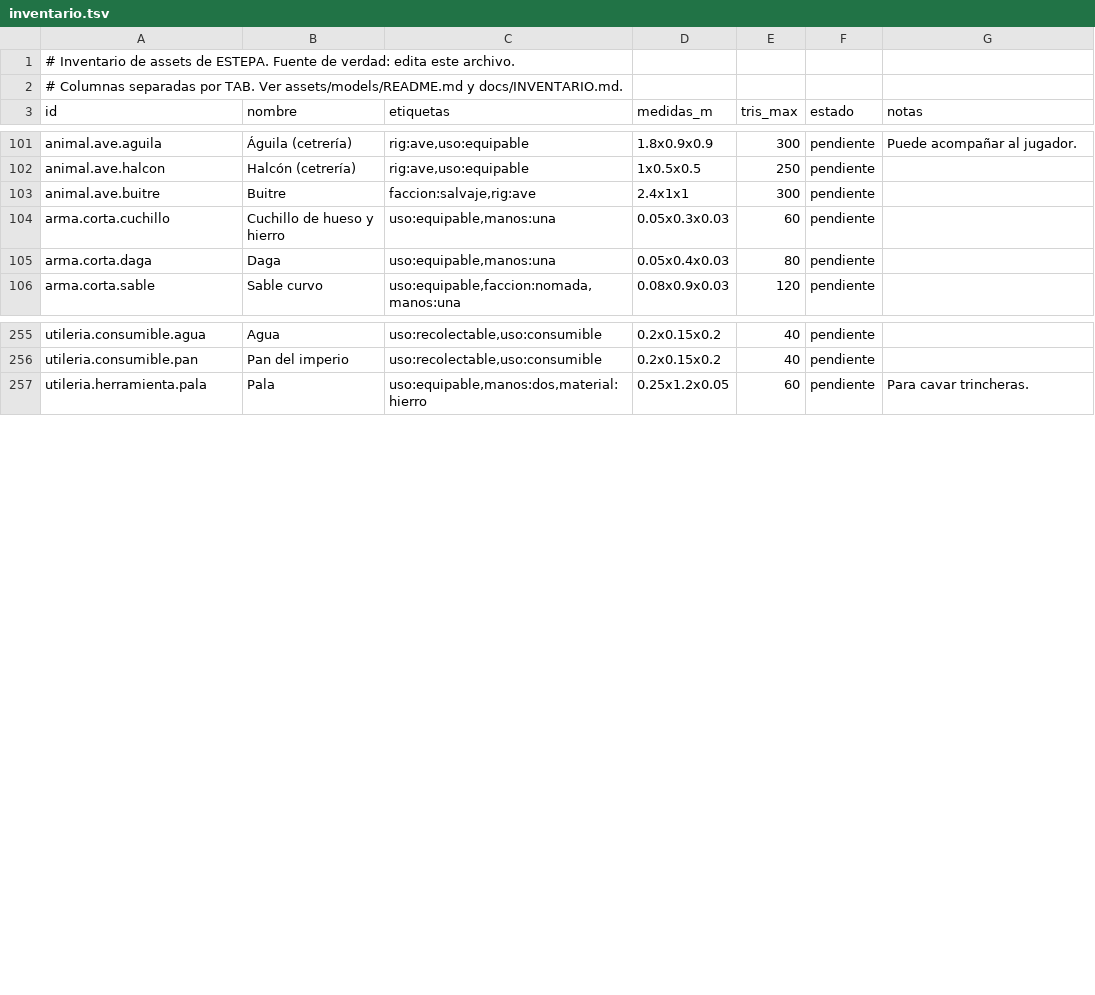
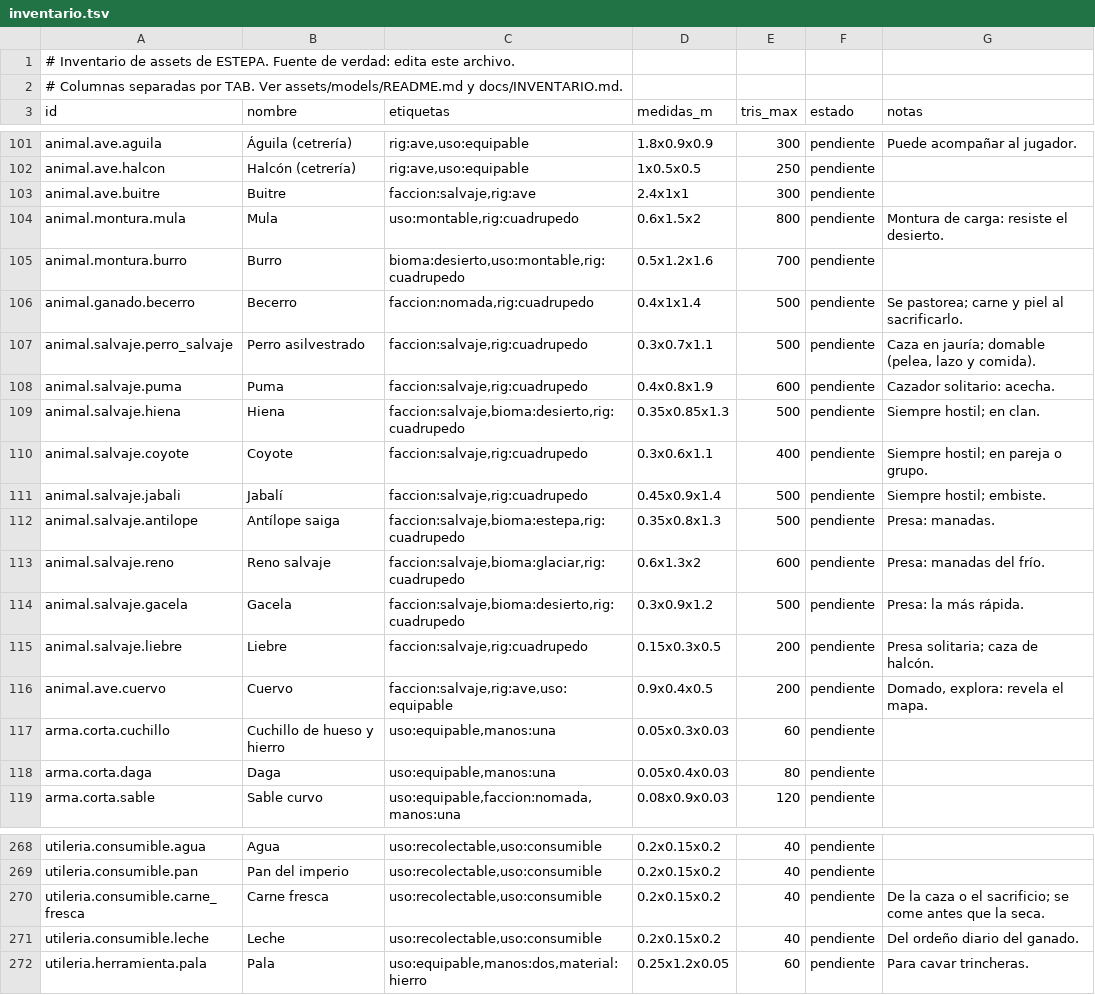
Before and after one commit to amaturanas-sys/Scavenger, a TSV file: assets/inventario.tsv, drawn as a sheet; only a part is shown, gaps mark what is left out; the diff names each change by its address in the sheet, - before the commit and + after, or states it on an @@ line.

```diff
--- a/assets/inventario.tsv
+++ b/assets/inventario.tsv
+row 104: animal.montura.mula | Mula | uso:montable,rig:cuadrupedo | 0.6x1.5x2 | 800 | pendiente | Montura de carga: resiste el desierto.
+row 105: animal.montura.burro | Burro | bioma:desierto,uso:montable,rig:cuadrupedo | 0.5x1.2x1.6 | 700 | pendiente
+row 106: animal.ganado.becerro | Becerro | faccion:nomada,rig:cuadrupedo | 0.4x1x1.4 | 500 | pendiente | Se pastorea; carne y piel al sacrificarlo.
+row 107: animal.salvaje.perro_salvaje | Perro asilvestrado | faccion:salvaje,rig:cuadrupedo | 0.3x0.7x1.1 | 500 | pendiente | Caza en jauría; domable (pelea, lazo y comida).
+row 108: animal.salvaje.puma | Puma | faccion:salvaje,rig:cuadrupedo | 0.4x0.8x1.9 | 600 | pendiente | Cazador solitario: acecha.
+row 109: animal.salvaje.hiena | Hiena | faccion:salvaje,bioma:desierto,rig:cuadrupedo | 0.35x0.85x1.3 | 500 | pendiente | Siempre hostil; en clan.
+row 110: animal.salvaje.coyote | Coyote | faccion:salvaje,rig:cuadrupedo | 0.3x0.6x1.1 | 400 | pendiente | Siempre hostil; en pareja o grupo.
+row 111: animal.salvaje.jabali | Jabalí | faccion:salvaje,rig:cuadrupedo | 0.45x0.9x1.4 | 500 | pendiente | Siempre hostil; embiste.
+row 112: animal.salvaje.antilope | Antílope saiga | faccion:salvaje,bioma:estepa,rig:cuadrupedo | 0.35x0.8x1.3 | 500 | pendiente | Presa: manadas.
+row 113: animal.salvaje.reno | Reno salvaje | faccion:salvaje,bioma:glaciar,rig:cuadrupedo | 0.6x1.3x2 | 600 | pendiente | Presa: manadas del frío.
+row 114: animal.salvaje.gacela | Gacela | faccion:salvaje,bioma:desierto,rig:cuadrupedo | 0.3x0.9x1.2 | 500 | pendiente | Presa: la más rápida.
+row 115: animal.salvaje.liebre | Liebre | faccion:salvaje,rig:cuadrupedo | 0.15x0.3x0.5 | 200 | pendiente | Presa solitaria; caza de halcón.
+row 116: animal.ave.cuervo | Cuervo | faccion:salvaje,rig:ave,uso:equipable | 0.9x0.4x0.5 | 200 | pendiente | Domado, explora: revela el mapa.
+row 270: utileria.consumible.carne_fresca | Carne fresca | uso:recolectable,uso:consumible | 0.2x0.15x0.2 | 40 | pendiente | De la caza o el sacrificio; se come antes que la seca.
+row 271: utileria.consumible.leche | Leche | uso:recolectable,uso:consumible | 0.2x0.15x0.2 | 40 | pendiente | Del ordeño diario del ganado.
```
Also changed, not shown: assets/animaciones.tsv, 24 other files.
